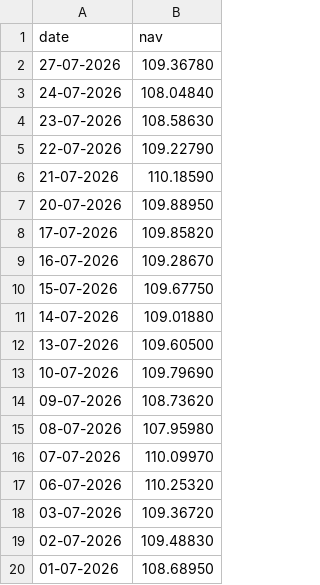
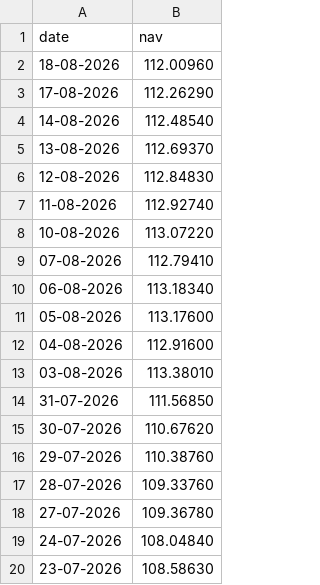
Before and after one commit to swathi2005-icca/mutual-fund-data-analysis, a CSV file: data/raw/ICICI_Bluechip.csv, drawn as a sheet; only a part is shown; the shorter side is filled out with more unchanged rows; the diff names each change by its address in the sheet, - before the commit and + after, or states it on an @@ line.

```diff
--- a/data/raw/ICICI_Bluechip.csv
+++ b/data/raw/ICICI_Bluechip.csv
+row 2: 18-08-2026 | 112.00960
+row 3: 17-08-2026 | 112.26290
+row 4: 14-08-2026 | 112.48540
+row 5: 13-08-2026 | 112.69370
+row 6: 12-08-2026 | 112.84830
+row 7: 11-08-2026 | 112.92740
+row 8: 10-08-2026 | 113.07220
+row 9: 07-08-2026 | 112.79410
+row 10: 06-08-2026 | 113.18340
+row 11: 05-08-2026 | 113.17600
+row 12: 04-08-2026 | 112.91600
+row 13: 03-08-2026 | 113.38010
+row 14: 31-07-2026 | 111.56850
+row 15: 30-07-2026 | 110.67620
+row 16: 29-07-2026 | 110.38760
+row 17: 28-07-2026 | 109.33760
```
Also changed, not shown: data/raw/Axis_Bluechip.csv, data/raw/Kotak_Bluechip.csv, 5 other files.
